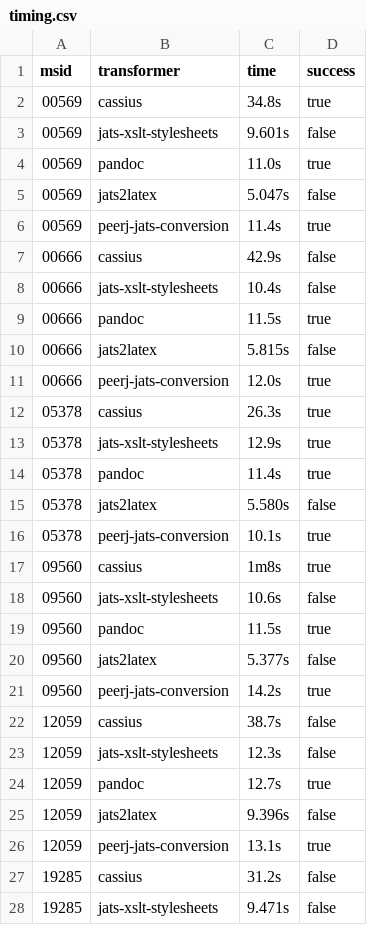
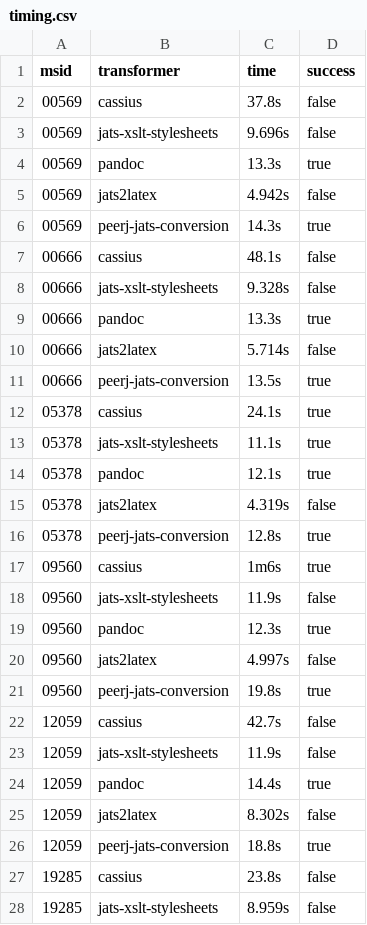
Before and after one commit to elifesciences/jats-xml-to-pdf, a CSV file: timing.csv, drawn as a sheet; only a part is shown; the diff covers the shown part only.

Commit message:
updated pdf files and timings

```diff
--- a/timing.csv
+++ b/timing.csv
@@ -1,28 +1,28 @@
 msid,transformer,time,success
-00569,cassius,34.8s,true
-00569,jats-xslt-stylesheets,9.601s,false
-00569,pandoc,11.0s,true
-00569,jats2latex,5.047s,false
-00569,peerj-jats-conversion,11.4s,true
-00666,cassius,42.9s,false
-00666,jats-xslt-stylesheets,10.4s,false
-00666,pandoc,11.5s,true
-00666,jats2latex,5.815s,false
-00666,peerj-jats-conversion,12.0s,true
-05378,cassius,26.3s,true
-05378,jats-xslt-stylesheets,12.9s,true
-05378,pandoc,11.4s,true
-05378,jats2latex,5.580s,false
-05378,peerj-jats-conversion,10.1s,true
-09560,cassius,1m8s,true
-09560,jats-xslt-stylesheets,10.6s,false
-09560,pandoc,11.5s,true
-09560,jats2latex,5.377s,false
-09560,peerj-jats-conversion,14.2s,true
-12059,cassius,38.7s,false
-12059,jats-xslt-stylesheets,12.3s,false
-12059,pandoc,12.7s,true
-12059,jats2latex,9.396s,false
-12059,peerj-jats-conversion,13.1s,true
-19285,cassius,31.2s,false
-19285,jats-xslt-stylesheets,9.471s,false
+00569,cassius,37.8s,false
+00569,jats-xslt-stylesheets,9.696s,false
+00569,pandoc,13.3s,true
+00569,jats2latex,4.942s,false
+00569,peerj-jats-conversion,14.3s,true
+00666,cassius,48.1s,false
+00666,jats-xslt-stylesheets,9.328s,false
+00666,pandoc,13.3s,true
+00666,jats2latex,5.714s,false
+00666,peerj-jats-conversion,13.5s,true
+05378,cassius,24.1s,true
+05378,jats-xslt-stylesheets,11.1s,true
+05378,pandoc,12.1s,true
+05378,jats2latex,4.319s,false
+05378,peerj-jats-conversion,12.8s,true
+09560,cassius,1m6s,true
+09560,jats-xslt-stylesheets,11.9s,false
+09560,pandoc,12.3s,true
+09560,jats2latex,4.997s,false
+09560,peerj-jats-conversion,19.8s,true
+12059,cassius,42.7s,false
+12059,jats-xslt-stylesheets,11.9s,false
+12059,pandoc,14.4s,true
+12059,jats2latex,8.302s,false
+12059,peerj-jats-conversion,18.8s,true
+19285,cassius,23.8s,false
+19285,jats-xslt-stylesheets,8.959s,false
```
Also changed, not shown: 12 edited cells elsewhere in this file, 25 other files.
